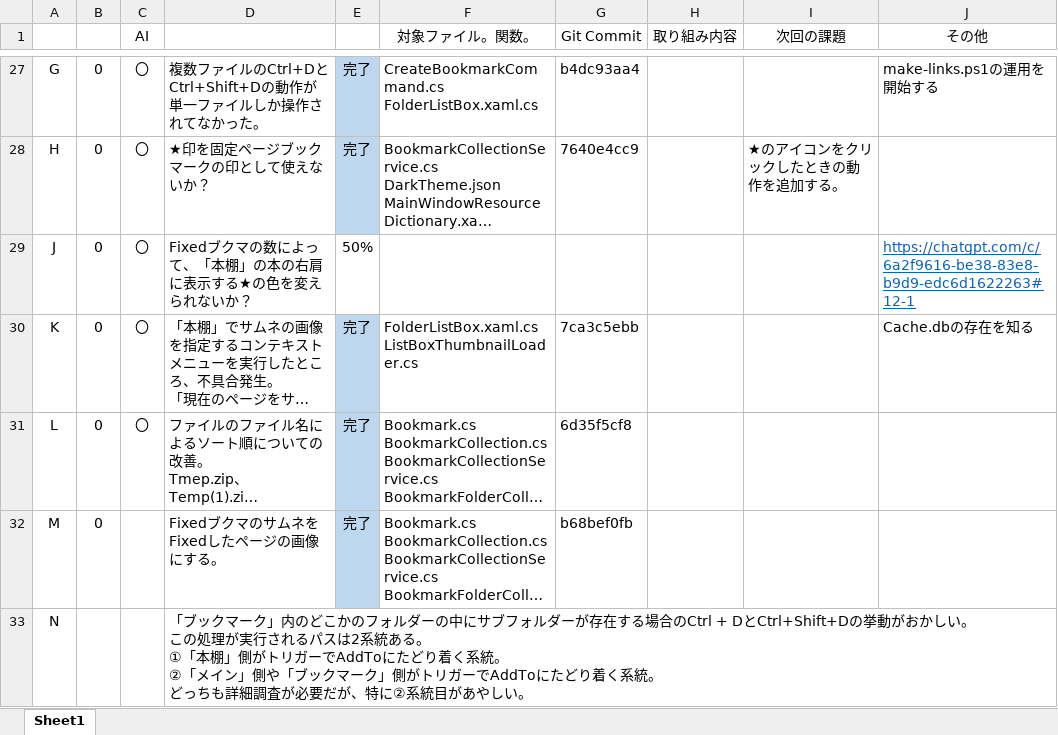
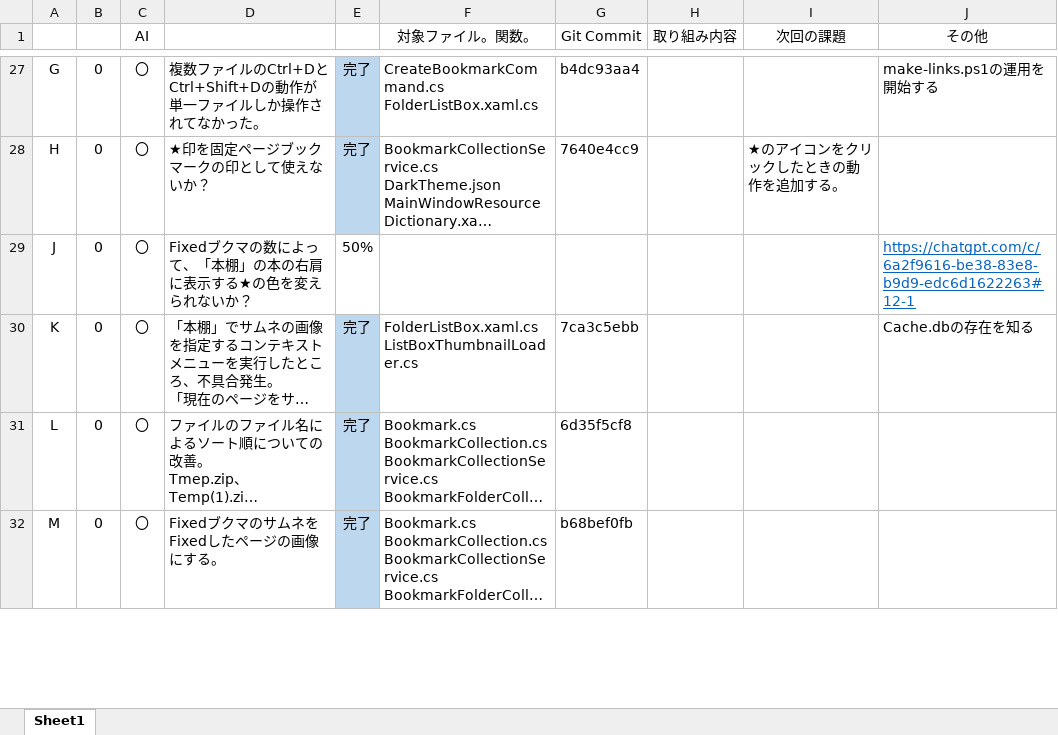
Before and after one commit to ken7169ken/NeeView, an Excel workbook: docs/NeeViewProjects.xlsx, sheet Sheet1, drawn as a sheet; only a part is shown, gaps mark what is left out; long unchanged cells end in …; values as stored, in another font and other column widths than the file's, no borders; removed rows and columns are numbered as before the commit, all else as after; ↵ is a line break in a cell; the diff covers the shown part only; the diff names each change by its address in the sheet, - before the commit and + after, or states it on an @@ line.

```diff
--- a/docs/NeeViewProjects.xlsx (sheet Sheet1)
+++ b/docs/NeeViewProjects.xlsx (sheet Sheet1)
-C32 (AI): (empty)
+C32 (AI): 〇
-row 33: N |  |  | 「ブックマーク」内のどこかのフォルダーの中にサブフォルダーが存在する場合のCtrl + DとCtrl+Shift+Dの挙動がおかしい。 ↵ この処理が実行されるパスは2系統ある。 ↵ ①「本棚」側がトリガーでAddToにたどり着く系統。 ↵ ②「メイン」側や「ブックマーク」側がトリガーでAddToにたどり着く系統。 ↵ どっちも詳細調査が必要だが、特に②系統目があやしい。
```
Also changed, not shown: 1 added row, 3 edited cells and cell formats elsewhere in this sheet, 8 other files.
